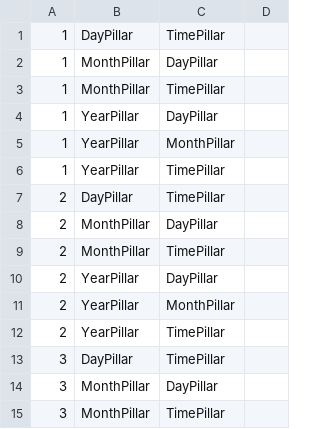
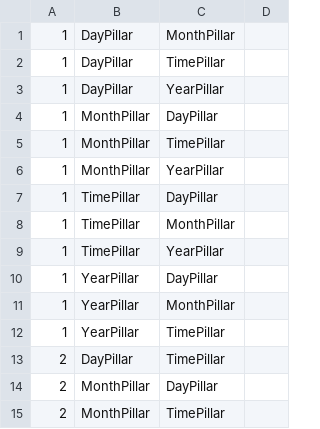
Before and after one commit to MnrUchida/sichusuimei, a CSV file: db/seeds/pillar_relation_pillar.csv, drawn as a sheet; only a part is shown; the shorter side is filled out with more unchanged rows.

```diff
--- a/db/seeds/pillar_relation_pillar.csv
+++ b/db/seeds/pillar_relation_pillar.csv
@@ -1,4 +1,10 @@
+1,DayPillar,MonthPillar,
 1,DayPillar,TimePillar,
+1,DayPillar,YearPillar,
 1,MonthPillar,DayPillar,
 1,MonthPillar,TimePillar,
+1,MonthPillar,YearPillar,
+1,TimePillar,DayPillar,
+1,TimePillar,MonthPillar,
+1,TimePillar,YearPillar,
 1,YearPillar,DayPillar,
```
Also changed, not shown: db/seeds/junishi_relation.csv, db/seeds/relation.csv.
